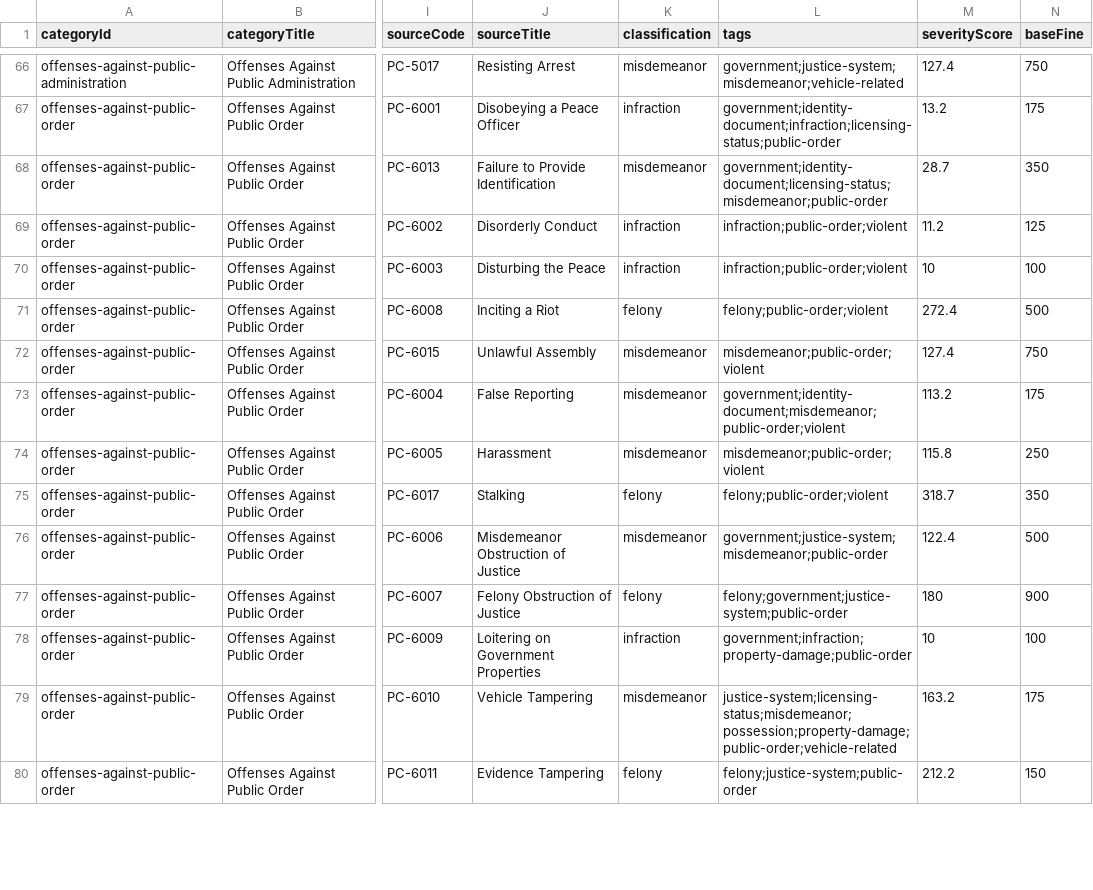
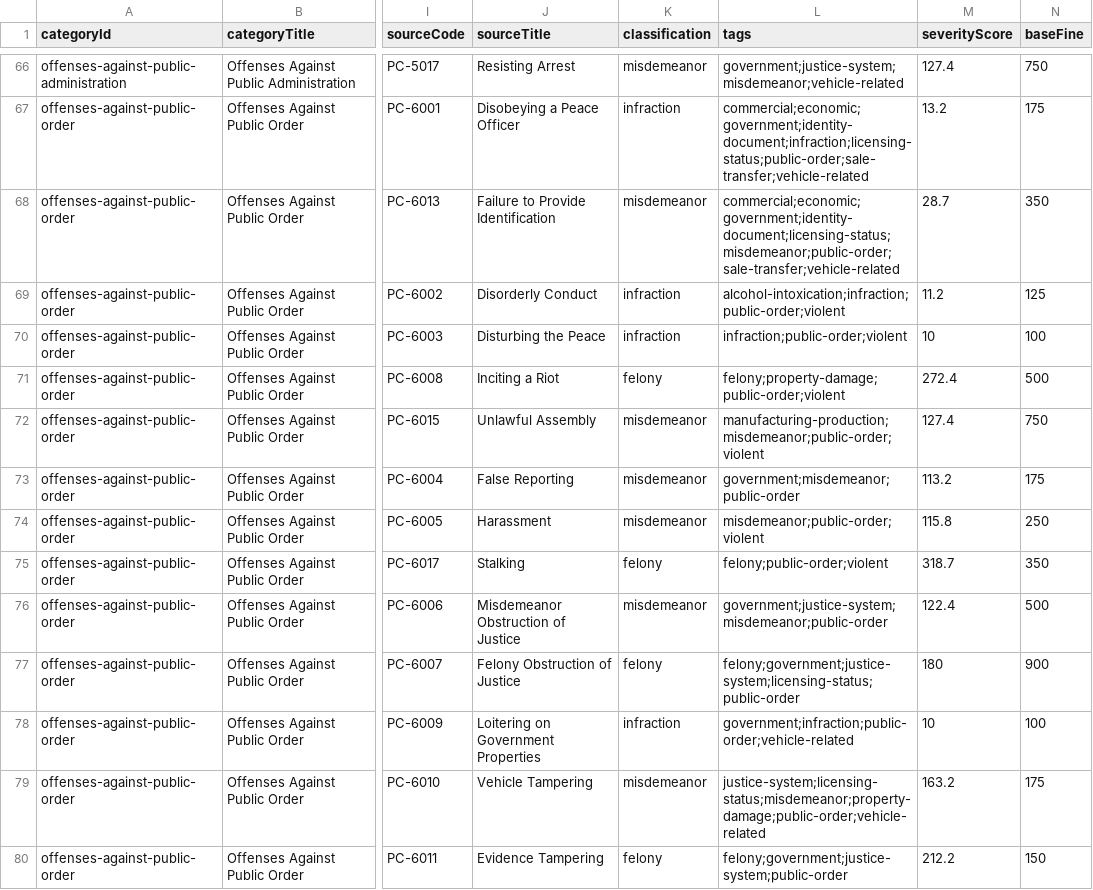
Before and after one commit to somefriggnidiot/ef-penalcode, a CSV file: penal-code-charge-degree-map.csv, drawn as a sheet; only a part is shown, gaps mark what is left out; the diff covers the shown part only; the diff names each change by its address in the sheet, - before the commit and + after, or states it on an @@ line.

```diff
--- a/penal-code-charge-degree-map.csv
+++ b/penal-code-charge-degree-map.csv
-L67 (tags): government;identity-document;infraction;licensing-status;public-order
+L67 (tags): commercial;economic;government;identity-document;infraction;licensing-status;public-order;sale-transfer;vehicle-related
-L68 (tags): government;identity-document;licensing-status;misdemeanor;public-order
+L68 (tags): commercial;economic;government;identity-document;licensing-status;misdemeanor;public-order;sale-transfer;vehicle-related
-L69 (tags): infraction;public-order;violent
+L69 (tags): alcohol-intoxication;infraction;public-order;violent
-L71 (tags): felony;public-order;violent
+L71 (tags): felony;property-damage;public-order;violent
-L72 (tags): misdemeanor;public-order;violent
+L72 (tags): manufacturing-production;misdemeanor;public-order;violent
-L73 (tags): government;identity-document;misdemeanor;public-order;violent
+L73 (tags): government;misdemeanor;public-order
-L77 (tags): felony;government;justice-system;public-order
+L77 (tags): felony;government;justice-system;licensing-status;public-order
-L78 (tags): government;infraction;property-damage;public-order
+L78 (tags): government;infraction;public-order;vehicle-related
-L79 (tags): justice-system;licensing-status;misdemeanor;possession;property-damage;public-order;vehicle-related
+L79 (tags): justice-system;licensing-status;misdemeanor;property-damage;public-order;vehicle-related
-L80 (tags): felony;justice-system;public-order
+L80 (tags): felony;government;justice-system;public-order
```
Also changed, not shown: 83 edited cells elsewhere in this file, 1 other file.
